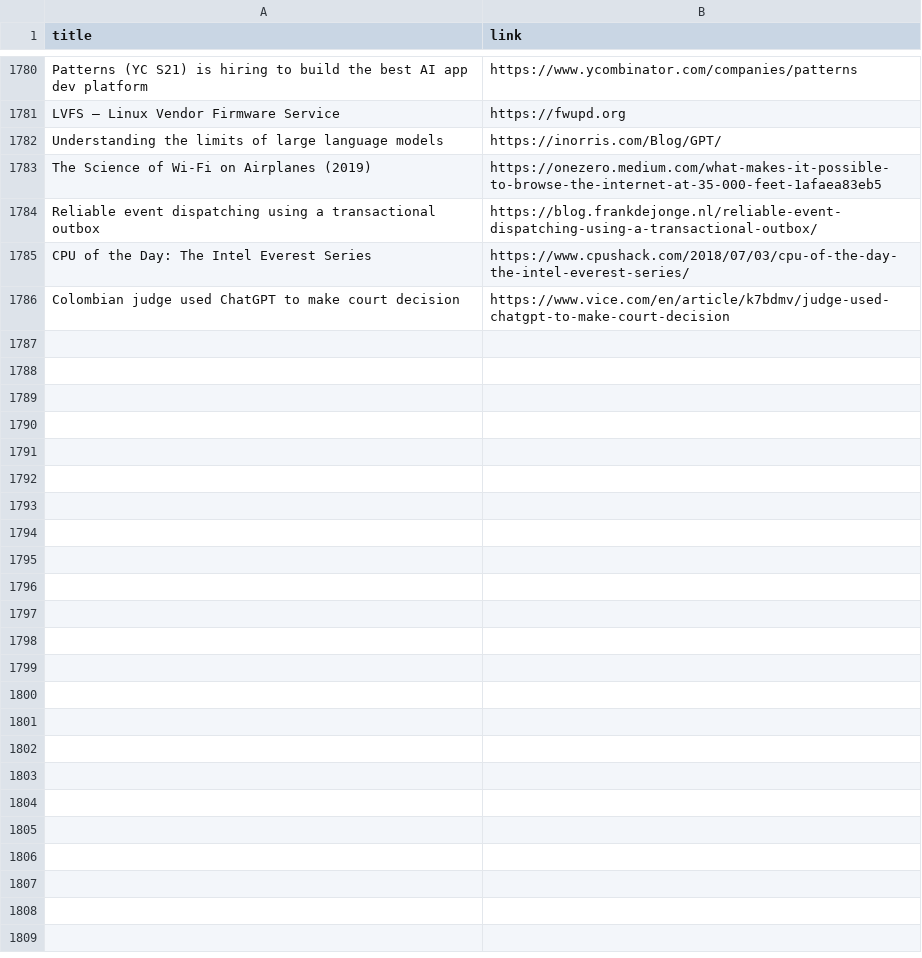
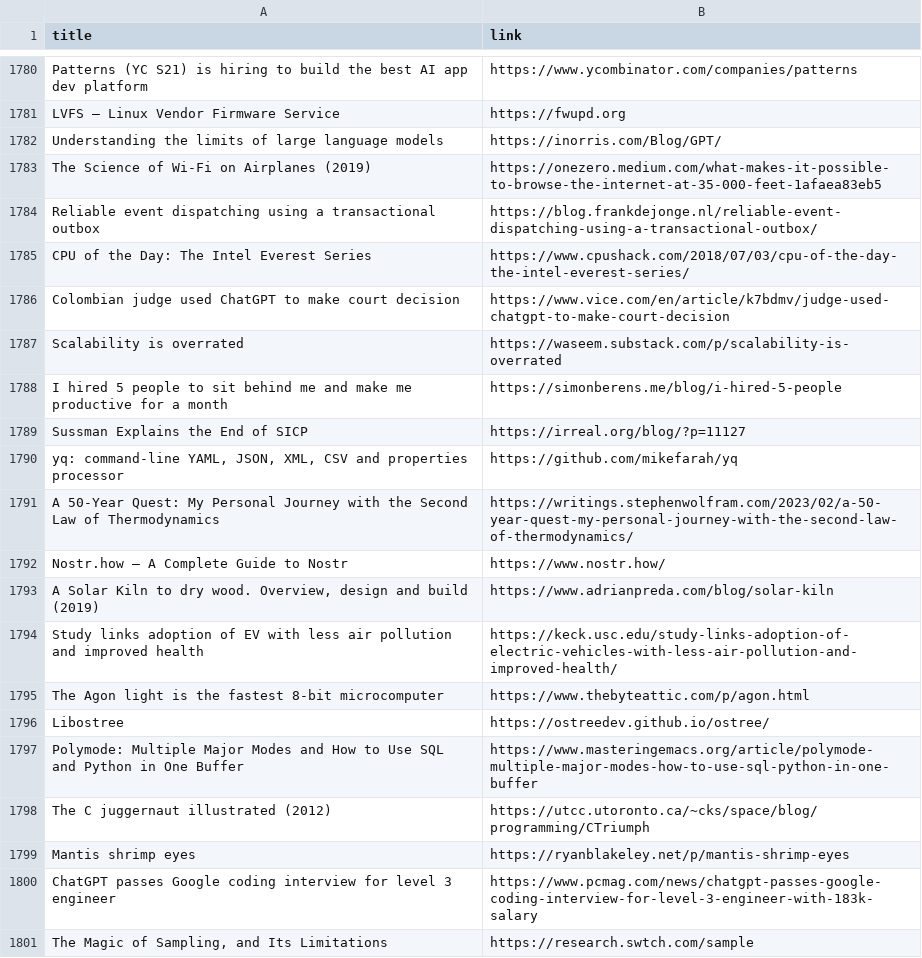
Before and after one commit to yellow-seed/aiit-bigdata-analysis-report2, a CSV file: index_output.csv, drawn as a sheet; only a part is shown, gaps mark what is left out; the diff names each change by its address in the sheet, - before the commit and + after, or states it on an @@ line.

Commit message:
update csv

```diff
--- a/index_output.csv
+++ b/index_output.csv
+row 1787: Scalability is overrated | https://waseem.substack.com/p/scalability-is-overrated
+row 1788: I hired 5 people to sit behind me and make me productive for a month | https://simonberens.me/blog/i-hired-5-people
+row 1789: Sussman Explains the End of SICP | https://irreal.org/blog/?p=11127
+row 1790: yq: command-line YAML, JSON, XML, CSV and properties processor | https://github.com/mikefarah/yq
+row 1791: A 50-Year Quest: My Personal Journey with the Second Law of Thermodynamics | https://writings.stephenwolfram.com/2023/02/a-50-year-quest-my-personal-journey-with-the-second-law-of-thermodynamics/
+row 1792: Nostr.how – A Complete Guide to Nostr | https://www.nostr.how/
+row 1793: A Solar Kiln to dry wood. Overview, design and build (2019) | https://www.adrianpreda.com/blog/solar-kiln
+row 1794: Study links adoption of EV with less air pollution and improved health | https://keck.usc.edu/study-links-adoption-of-electric-vehicles-with-less-air-pollution-and-improved-health/
+row 1795: The Agon light is the fastest 8-bit microcomputer | https://www.thebyteattic.com/p/agon.html
+row 1796: Libostree | https://ostreedev.github.io/ostree/
+row 1797: Polymode: Multiple Major Modes and How to Use SQL and Python in One Buffer | https://www.masteringemacs.org/article/polymode-multiple-major-modes-how-to-use-sql-python-in-one-buffer
+row 1798: The C juggernaut illustrated (2012) | https://utcc.utoronto.ca/~cks/space/blog/programming/CTriumph
+row 1799: Mantis shrimp eyes | https://ryanblakeley.net/p/mantis-shrimp-eyes
+row 1800: ChatGPT passes Google coding interview for level 3 engineer | https://www.pcmag.com/news/chatgpt-passes-google-coding-interview-for-level-3-engineer-with-183k-salary
+row 1801: The Magic of Sampling, and Its Limitations | https://research.swtch.com/sample
```
